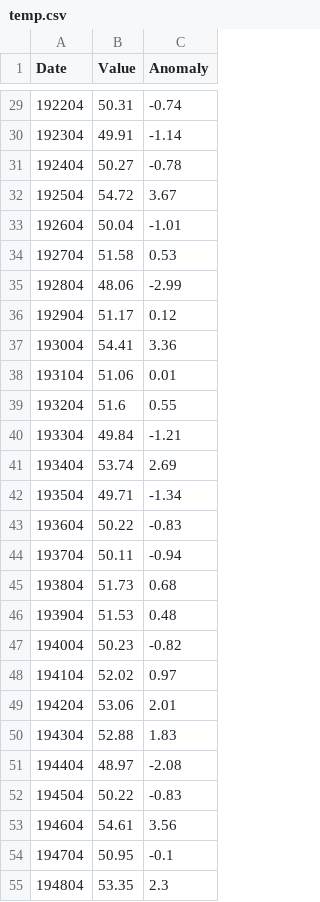
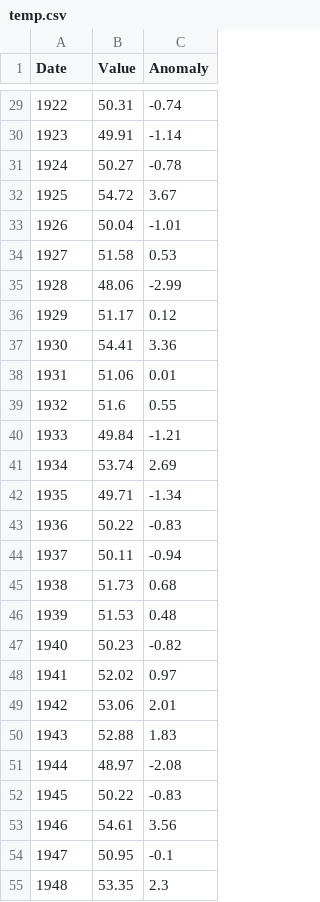
Before and after one commit to kellyodion/ESM262-function-HW, a CSV file: temp.csv, drawn as a sheet; only a part is shown, gaps mark what is left out; the diff covers the shown part only.

```diff
--- a/temp.csv
+++ b/temp.csv
@@ -29,27 +29,27 @@ Date,Value,Anomaly
-192204,50.31,-0.74
-192304,49.91,-1.14
-192404,50.27,-0.78
-192504,54.72,3.67
-192604,50.04,-1.01
-192704,51.58,0.53
-192804,48.06,-2.99
-192904,51.17,0.12
-193004,54.41,3.36
-193104,51.06,0.01
-193204,51.6,0.55
-193304,49.84,-1.21
-193404,53.74,2.69
-193504,49.71,-1.34
-193604,50.22,-0.83
-193704,50.11,-0.94
-193804,51.73,0.68
-193904,51.53,0.48
-194004,50.23,-0.82
-194104,52.02,0.97
-194204,53.06,2.01
-194304,52.88,1.83
-194404,48.97,-2.08
-194504,50.22,-0.83
-194604,54.61,3.56
-194704,50.95,-0.1
-194804,53.35,2.3
+1922,50.31,-0.74
+1923,49.91,-1.14
+1924,50.27,-0.78
+1925,54.72,3.67
+1926,50.04,-1.01
+1927,51.58,0.53
+1928,48.06,-2.99
+1929,51.17,0.12
+1930,54.41,3.36
+1931,51.06,0.01
+1932,51.6,0.55
+1933,49.84,-1.21
+1934,53.74,2.69
+1935,49.71,-1.34
+1936,50.22,-0.83
+1937,50.11,-0.94
+1938,51.73,0.68
+1939,51.53,0.48
+1940,50.23,-0.82
+1941,52.02,0.97
+1942,53.06,2.01
+1943,52.88,1.83
+1944,48.97,-2.08
+1945,50.22,-0.83
+1946,54.61,3.56
+1947,50.95,-0.1
+1948,53.35,2.3
```
Also changed, not shown: 98 edited cells elsewhere in this file, precipitation.csv, 3 other files.
